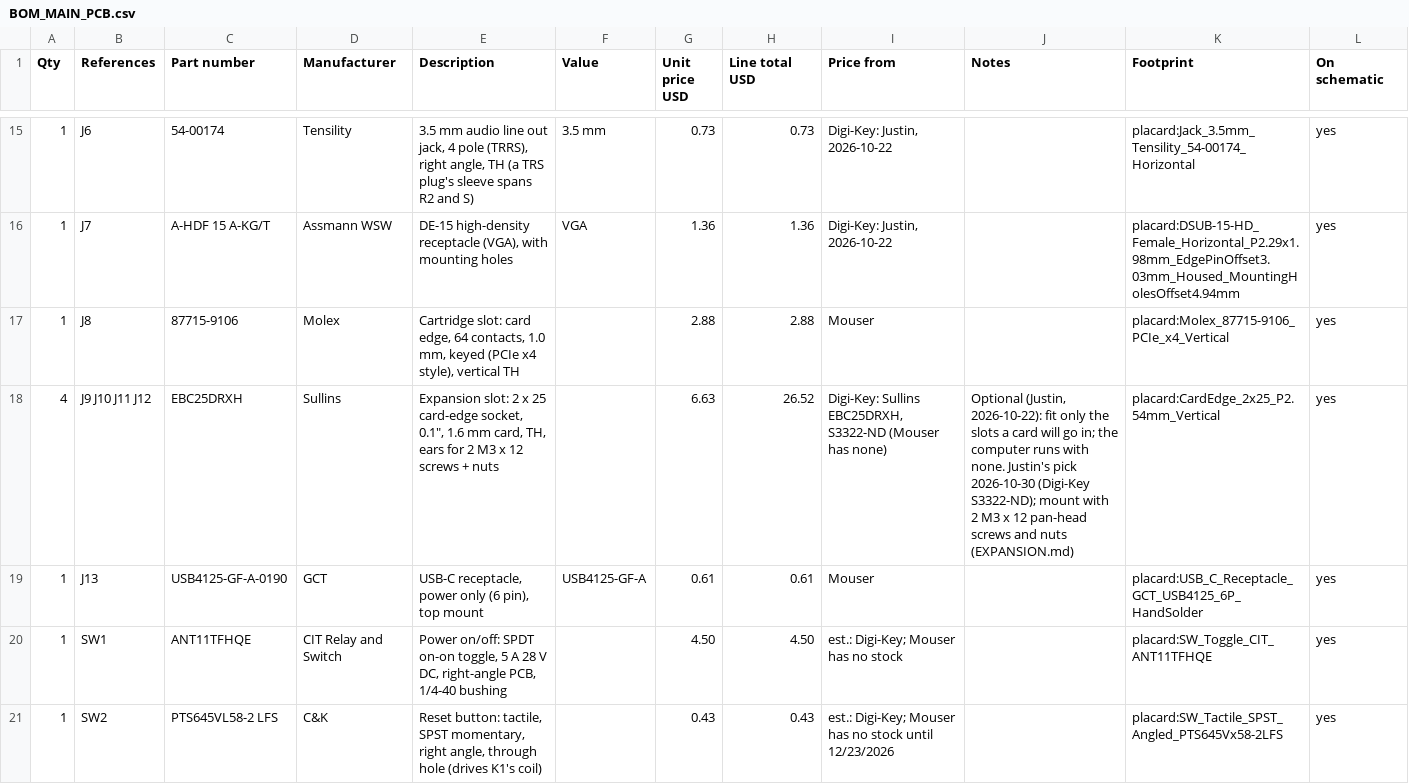
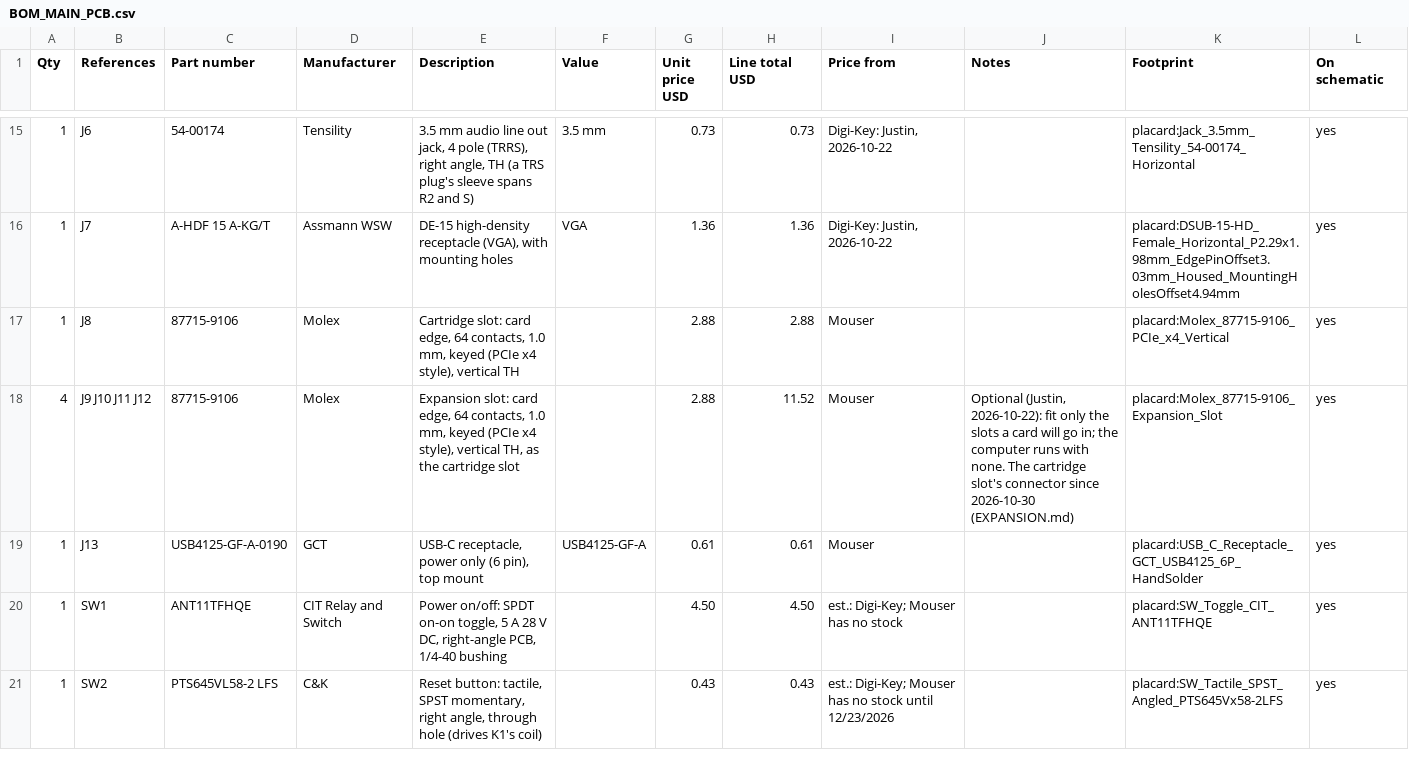
Before and after one commit to tocksin/placard, a CSV file: docs/BOM_MAIN_PCB.csv, drawn as a sheet; only a part is shown, gaps mark what is left out; removed rows and columns are numbered as before the commit, all else as after; the diff names each change by its address in the sheet, - before the commit and + after, or states it on an @@ line.

```diff
--- a/docs/BOM_MAIN_PCB.csv
+++ b/docs/BOM_MAIN_PCB.csv
-row 18: 4 | J9 J10 J11 J12 | EBC25DRXH | Sullins | Expansion slot: 2 x 25 card-edge socket, 0.1", 1.6 mm card, TH, ears for 2 M3 x 12 screws + nuts |  | 6.63 | 26.52 | Digi-Key: Sullins EBC25DRXH, S3322-ND (Mouser has none) | Optional (Justin, 2026-10-22): fit only the slots a card will go in; the computer runs with none. Justin's pick 2026-10-30 (Digi-Key S3322-ND); mount with 2 M3 x 12 pan-head screws and nuts (EXPANSION.md) | placard:CardEdge_2x25_P2.54mm_Vertical | yes
+row 18: 4 | J9 J10 J11 J12 | 87715-9106 | Molex | Expansion slot: card edge, 64 contacts, 1.0 mm, keyed (PCIe x4 style), vertical TH, as the cartridge slot |  | 2.88 | 11.52 | Mouser | Optional (Justin, 2026-10-22): fit only the slots a card will go in; the computer runs with none. The cartridge slot's connector since 2026-10-30 (EXPANSION.md) | placard:Molex_87715-9106_Expansion_Slot | yes
```
Also changed, not shown: docs/BOM_CASE.csv, 22 other files.
